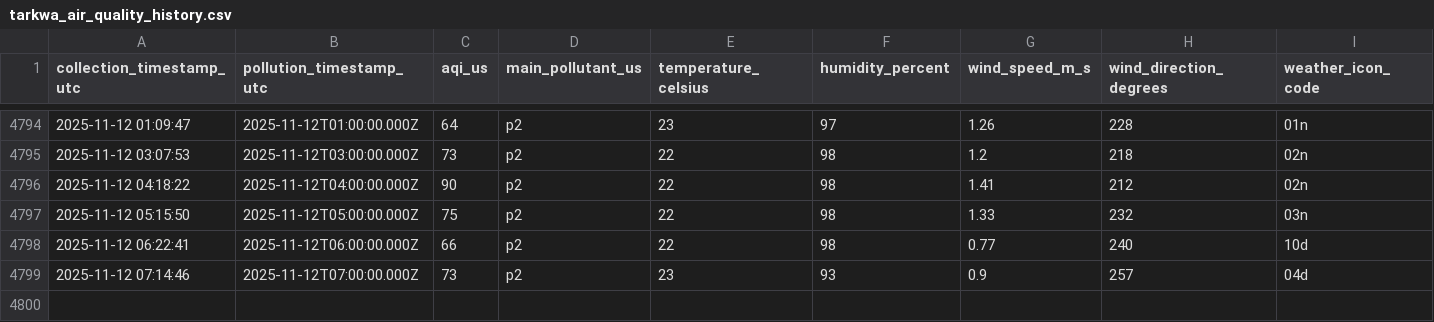
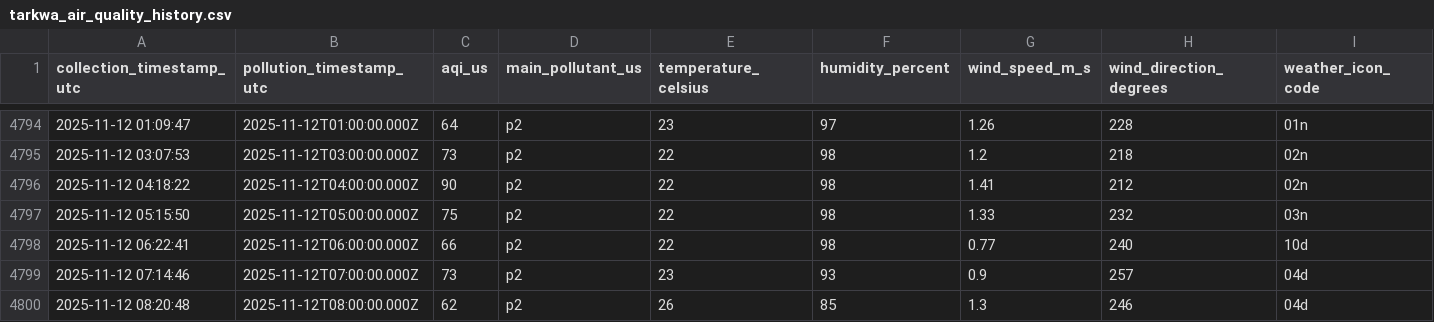
Before and after one commit to WilliamAsante/IQ-AIR, a CSV file: tarkwa_air_quality_history.csv, drawn as a sheet; only a part is shown, gaps mark what is left out.

Commit message:
Automated data collection

```diff
--- a/tarkwa_air_quality_history.csv
+++ b/tarkwa_air_quality_history.csv
@@ -4799 +4799,2 @@ collection_timestamp_utc,pollution_timestamp_utc,aqi_us,main_pollutant_us,temper
 2025-11-12 07:14:46,2025-11-12T07:00:00.000Z,73,p2,23,93,0.9,257,04d
+2025-11-12 08:20:48,2025-11-12T08:00:00.000Z,62,p2,26,85,1.3,246,04d
```
